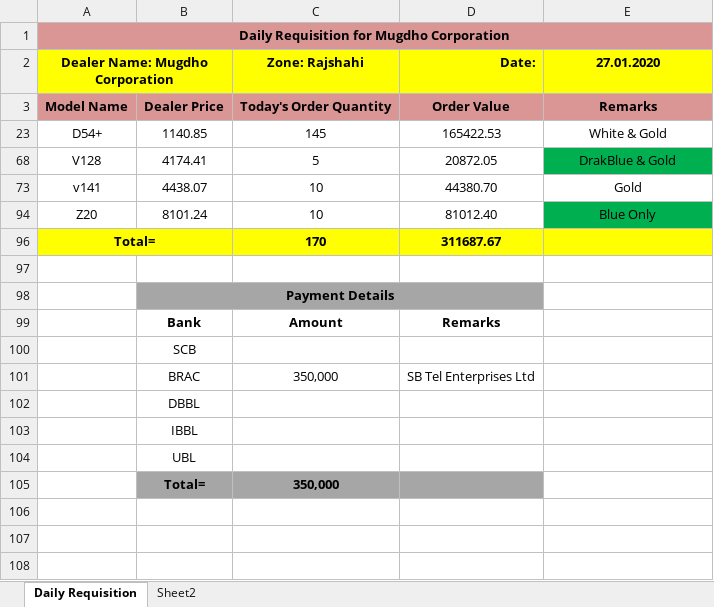
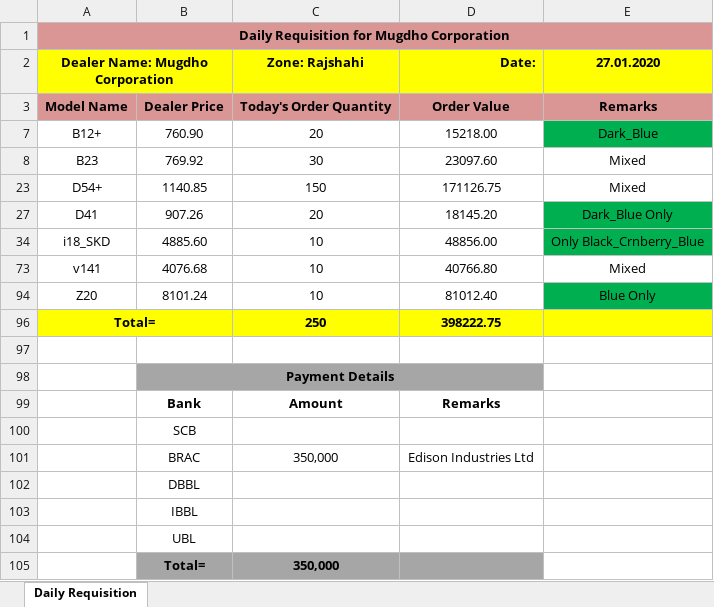
Before and after one commit to rahinul/Mugdho-Corporation, an Excel workbook: 2020/Requisition/27.01.2020 Requisition of Mughdo Corporation.xlsx, sheet Daily Requisition, drawn as a sheet; values as stored, in another font and other column widths than the file's, no borders; removed rows and columns are numbered as before the commit, all else as after; the diff names each change by its address in the sheet, - before the commit and + after, or states it on an @@ line.

```diff
--- a/2020/Requisition/27.01.2020 Requisition of Mughdo Corporation.xlsx (sheet Daily Requisition)
+++ b/2020/Requisition/27.01.2020 Requisition of Mughdo Corporation.xlsx (sheet Daily Requisition)
-sheet tab: Sheet2
+row 7: B12+ | 760.90 | 20 | 15218.00 | Dark_Blue
+row 8: B23 | 769.92 | 30 | 23097.60 | Mixed
-C23 (Zone: Rajshahi): 145
+C23 (Zone: Rajshahi): 150
-D23 (Date:): 165422.53
+D23 (Date:): 171126.75
-E23 (27.01.2020): White & Gold
+E23 (27.01.2020): Mixed
-row 68: V128 | 4174.41 | 5 | 20872.05 | DrakBlue & Gold
-row 73: v141 | 4438.07 | 10 | 44380.70 | Gold
+row 27: D41 | 907.26 | 20 | 18145.20 | Dark_Blue Only
+row 34: i18_SKD | 4885.60 | 10 | 48856.00 | Only Black_Crnberry_Blue
+row 73: v141 | 4076.68 | 10 | 40766.80 | Mixed
-row 96: Total= |  | 170 | 311687.67
+row 96: Total= |  | 250 | 398222.75
-D101 (Date:): SB Tel Enterprises Ltd
+D101 (Date:): Edison Industries Ltd
```
Also changed, not shown: hidden cells, 6 other files.
